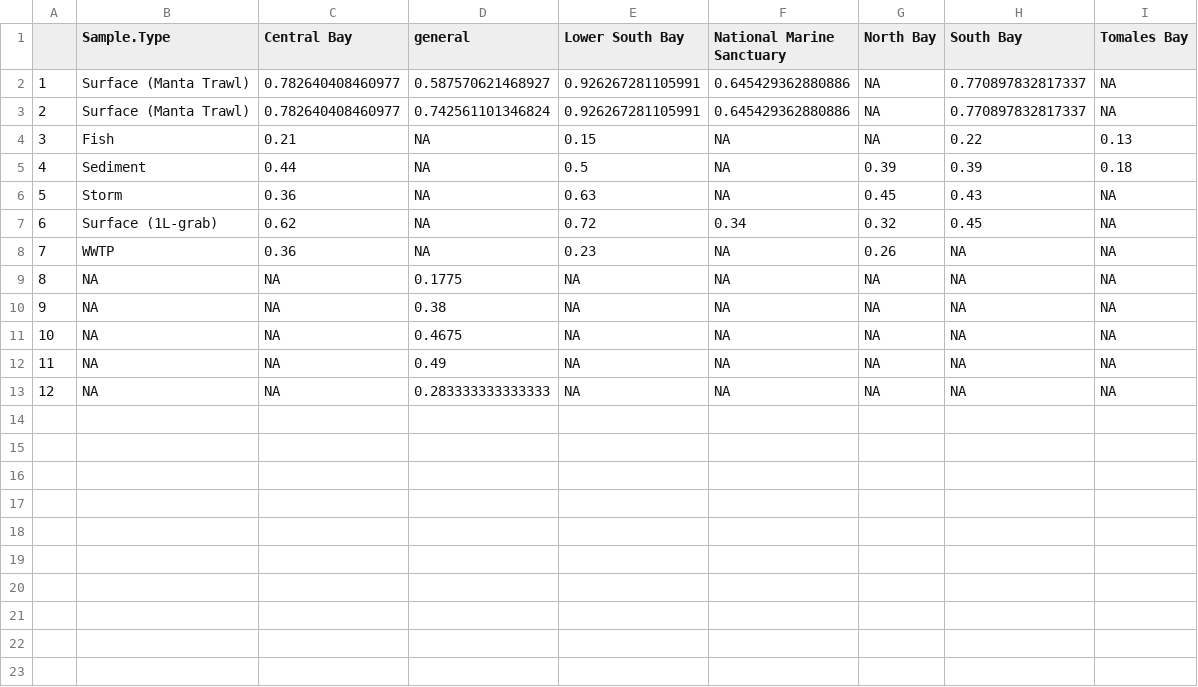
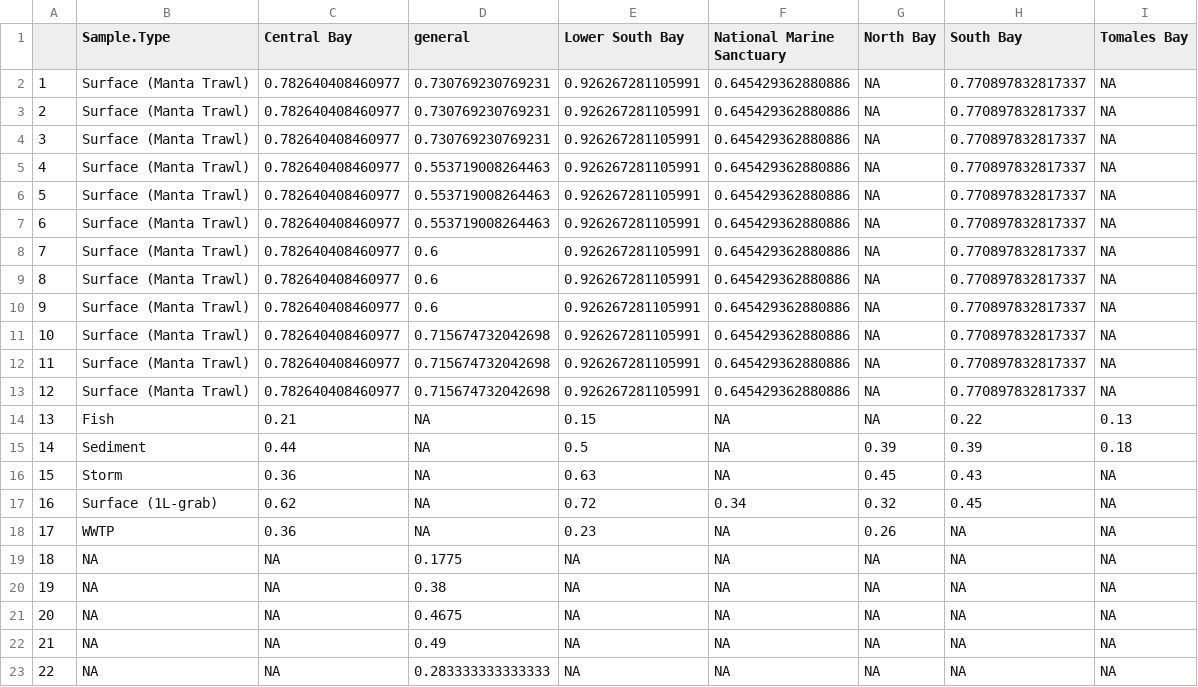
Before and after one commit to ScottCoffin/SFBayMPRiskCharacterization, a CSV file: output/data/final_plastic_proportion.csv, drawn as a sheet; addresses are those after the commit; the diff names each change by its address in the sheet, - before the commit and + after, or states it on an @@ line.

```diff
--- a/output/data/final_plastic_proportion.csv
+++ b/output/data/final_plastic_proportion.csv
-D2 (general): 0.587570621468927
+D2 (general): 0.730769230769231
-D3 (general): 0.742561101346824
+D3 (general): 0.730769230769231
+row 4: 3 | Surface (Manta Trawl) | 0.782640408460977 | 0.730769230769231 | 0.926267281105991 | 0.645429362880886 | NA | 0.770897832817337 | NA
+row 5: 4 | Surface (Manta Trawl) | 0.782640408460977 | 0.553719008264463 | 0.926267281105991 | 0.645429362880886 | NA | 0.770897832817337 | NA
+row 6: 5 | Surface (Manta Trawl) | 0.782640408460977 | 0.553719008264463 | 0.926267281105991 | 0.645429362880886 | NA | 0.770897832817337 | NA
+row 7: 6 | Surface (Manta Trawl) | 0.782640408460977 | 0.553719008264463 | 0.926267281105991 | 0.645429362880886 | NA | 0.770897832817337 | NA
+row 8: 7 | Surface (Manta Trawl) | 0.782640408460977 | 0.6 | 0.926267281105991 | 0.645429362880886 | NA | 0.770897832817337 | NA
+row 9: 8 | Surface (Manta Trawl) | 0.782640408460977 | 0.6 | 0.926267281105991 | 0.645429362880886 | NA | 0.770897832817337 | NA
+row 10: 9 | Surface (Manta Trawl) | 0.782640408460977 | 0.6 | 0.926267281105991 | 0.645429362880886 | NA | 0.770897832817337 | NA
+row 11: 10 | Surface (Manta Trawl) | 0.782640408460977 | 0.715674732042698 | 0.926267281105991 | 0.645429362880886 | NA | 0.770897832817337 | NA
+row 12: 11 | Surface (Manta Trawl) | 0.782640408460977 | 0.715674732042698 | 0.926267281105991 | 0.645429362880886 | NA | 0.770897832817337 | NA
+row 13: 12 | Surface (Manta Trawl) | 0.782640408460977 | 0.715674732042698 | 0.926267281105991 | 0.645429362880886 | NA | 0.770897832817337 | NA
@@ column A renumbered from row 14 down @@
```
Also changed, not shown: output/data/final_aligned_dataset.csv, output/data/manta.site.plastic.percentages.csv, 37 other files.
